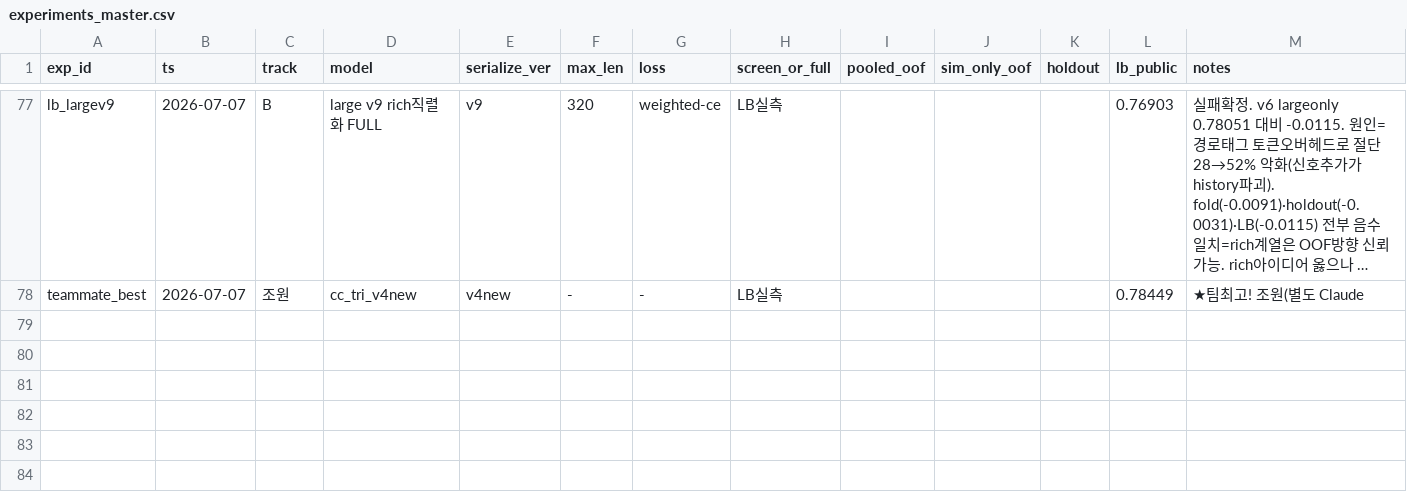
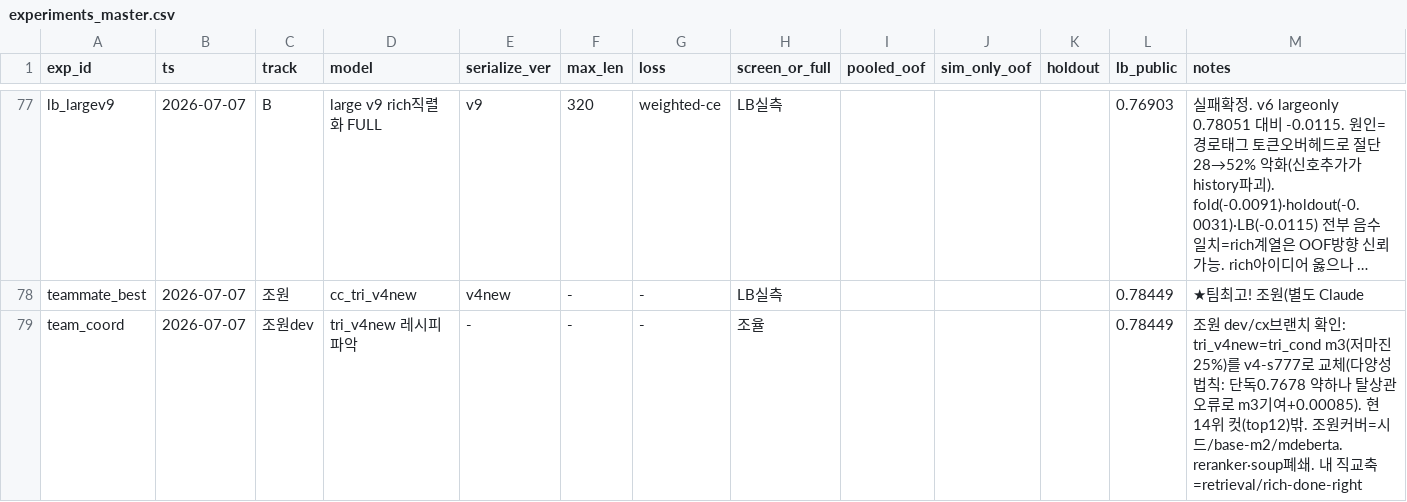
Before and after one commit to Roka-jsj/Action_Decision, a CSV file: experiments_master.csv, drawn as a sheet; only a part is shown, gaps mark what is left out; long unchanged cells end in …; rows hold the shown columns only; the diff names each change by its address in the sheet, - before the commit and + after, or states it on an @@ line.

Commit message:
조율: 조원 tri_v4new 레시피 파악(다양성법칙, m3=v4-s777), 14위 컷밖 — 내 직교축 확정 필요

```diff
--- a/experiments_master.csv
+++ b/experiments_master.csv
+row 79: team_coord | 2026-07-07 | 조원dev | tri_v4new 레시피 파악 | - | - | - | 조율 |  |  |  | 0.78449 | 조원 dev/cx브랜치 확인: tri_v4new=tri_cond m3(저마진25%)를 v4-s777로 교체(다양성법칙: 단독0.7678 약하나 탈상관오류로 m3기여+0.00085). 현14위 컷(top12)밖. 조원커버=시드/base-m2/mdeberta. reranker·soup폐쇄. 내 직교축=retrieval/rich-done-right
```
